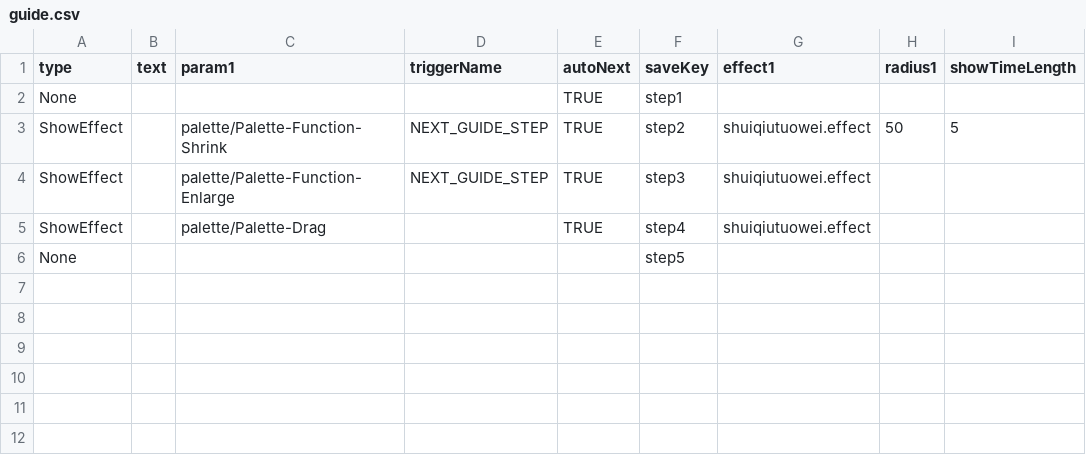
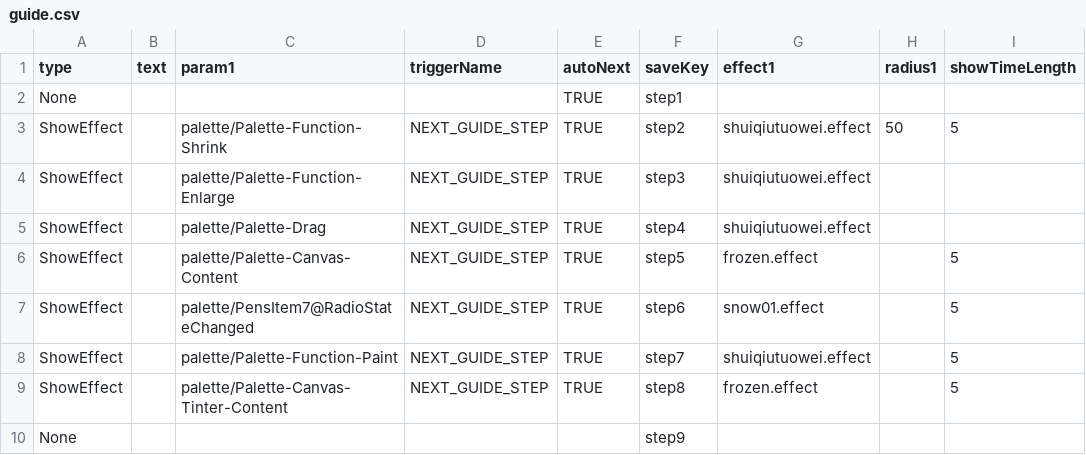
Before and after one commit to blockmangame/game_config, a CSV file: g2020/guide.csv, drawn as a sheet; addresses are those after the commit; the diff names each change by its address in the sheet, - before the commit and + after, or states it on an @@ line.

Commit message:
画板引导更新

```diff
--- a/g2020/guide.csv
+++ b/g2020/guide.csv
-D5 (triggerName): (empty)
+D5 (triggerName): NEXT_GUIDE_STEP
+row 6: ShowEffect |  | palette/Palette-Canvas-Content | NEXT_GUIDE_STEP | TRUE | step5 | frozen.effect |  | 5
+row 7: ShowEffect |  | palette/PensItem7@RadioStateChanged | NEXT_GUIDE_STEP | TRUE | step6 | snow01.effect |  | 5
+row 8: ShowEffect |  | palette/Palette-Function-Paint | NEXT_GUIDE_STEP | TRUE | step7 | shuiqiutuowei.effect |  | 5
+row 9: ShowEffect |  | palette/Palette-Canvas-Tinter-Content | NEXT_GUIDE_STEP | TRUE | step8 | frozen.effect |  | 5
-F10 (saveKey): step5
+F10 (saveKey): step9
```
